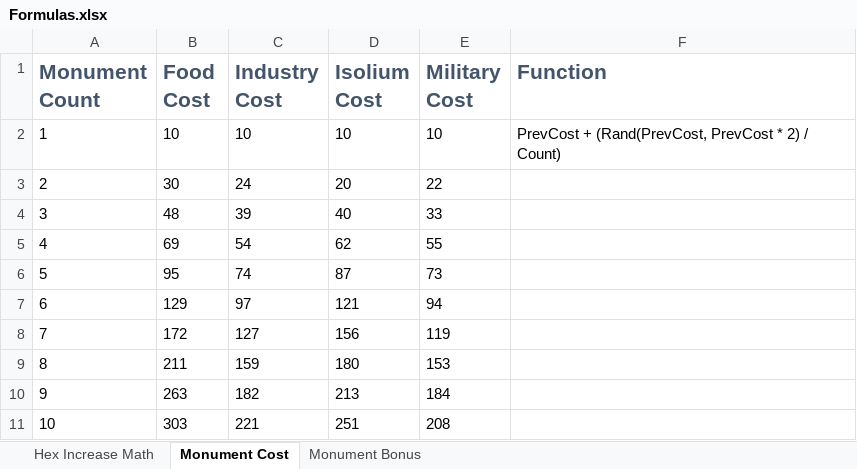
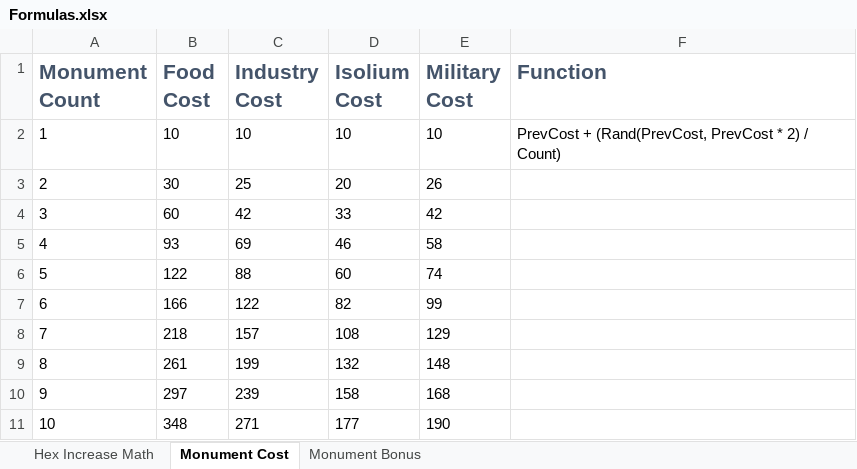
Before and after one commit to TheAVIATOR559/hex-trigger, an Excel workbook: design docs/Formulas.xlsx, sheet Monument Cost, drawn as a sheet; values as stored, in another font and other column widths than the file's, no borders; charts and pictures not drawn; the diff names each change by its address in the sheet, - before the commit and + after, or states it on an @@ line.

```diff
--- a/design docs/Formulas.xlsx (sheet Monument Cost)
+++ b/design docs/Formulas.xlsx (sheet Monument Cost)
-C3 (Industry Cost): 24
+C3 (Industry Cost): 25
-E3 (Military Cost): 22
+E3 (Military Cost): 26
-B4 (Food Cost): 48
+B4 (Food Cost): 60
-C4 (Industry Cost): 39
+C4 (Industry Cost): 42
-D4 (Isolium Cost): 40
+D4 (Isolium Cost): 33
-E4 (Military Cost): 33
+E4 (Military Cost): 42
-B5 (Food Cost): 69
+B5 (Food Cost): 93
-C5 (Industry Cost): 54
+C5 (Industry Cost): 69
-D5 (Isolium Cost): 62
+D5 (Isolium Cost): 46
-E5 (Military Cost): 55
+E5 (Military Cost): 58
-B6 (Food Cost): 95
+B6 (Food Cost): 122
-C6 (Industry Cost): 74
+C6 (Industry Cost): 88
-D6 (Isolium Cost): 87
+D6 (Isolium Cost): 60
-E6 (Military Cost): 73
+E6 (Military Cost): 74
-B7 (Food Cost): 129
+B7 (Food Cost): 166
-C7 (Industry Cost): 97
+C7 (Industry Cost): 122
-D7 (Isolium Cost): 121
+D7 (Isolium Cost): 82
-E7 (Military Cost): 94
+E7 (Military Cost): 99
-B8 (Food Cost): 172
+B8 (Food Cost): 218
-C8 (Industry Cost): 127
+C8 (Industry Cost): 157
-D8 (Isolium Cost): 156
+D8 (Isolium Cost): 108
-E8 (Military Cost): 119
+E8 (Military Cost): 129
-B9 (Food Cost): 211
+B9 (Food Cost): 261
-C9 (Industry Cost): 159
+C9 (Industry Cost): 199
-D9 (Isolium Cost): 180
+D9 (Isolium Cost): 132
-E9 (Military Cost): 153
+E9 (Military Cost): 148
-B10 (Food Cost): 263
+B10 (Food Cost): 297
-C10 (Industry Cost): 182
+C10 (Industry Cost): 239
-D10 (Isolium Cost): 213
+D10 (Isolium Cost): 158
-E10 (Military Cost): 184
+E10 (Military Cost): 168
-B11 (Food Cost): 303
+B11 (Food Cost): 348
-C11 (Industry Cost): 221
+C11 (Industry Cost): 271
-D11 (Isolium Cost): 251
+D11 (Isolium Cost): 177
-E11 (Military Cost): 208
+E11 (Military Cost): 190
```
Also changed, not shown: sheet Monument Bonus, sheet Hex Increase Math, charts or pictures, design docs/Buildings.xlsx, 46 other files.
